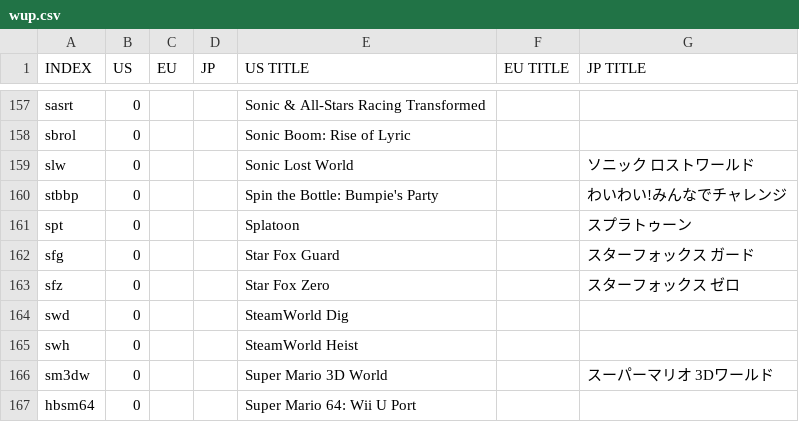
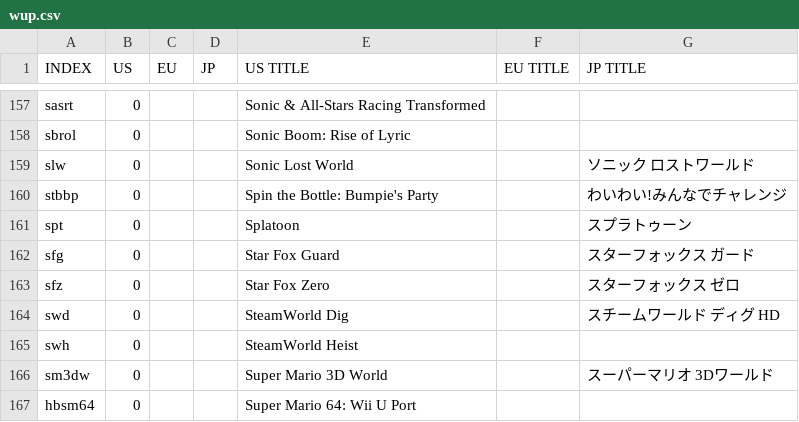
Before and after one commit to ninstar/Rich-Presence-U-DB, a CSV file: titles/wup.csv, drawn as a sheet; only a part is shown, gaps mark what is left out.

Commit message:
Update wup.csv

```diff
--- a/titles/wup.csv
+++ b/titles/wup.csv
@@ -163,3 +163,3 @@ sfg,0,,,Star Fox Guard,,スターフォックス ガード
 sfz,0,,,Star Fox Zero,,スターフォックス ゼロ
-swd,0,,,SteamWorld Dig,,
+swd,0,,,SteamWorld Dig,,スチームワールド ディグ HD
 swh,0,,,SteamWorld Heist,,
```
